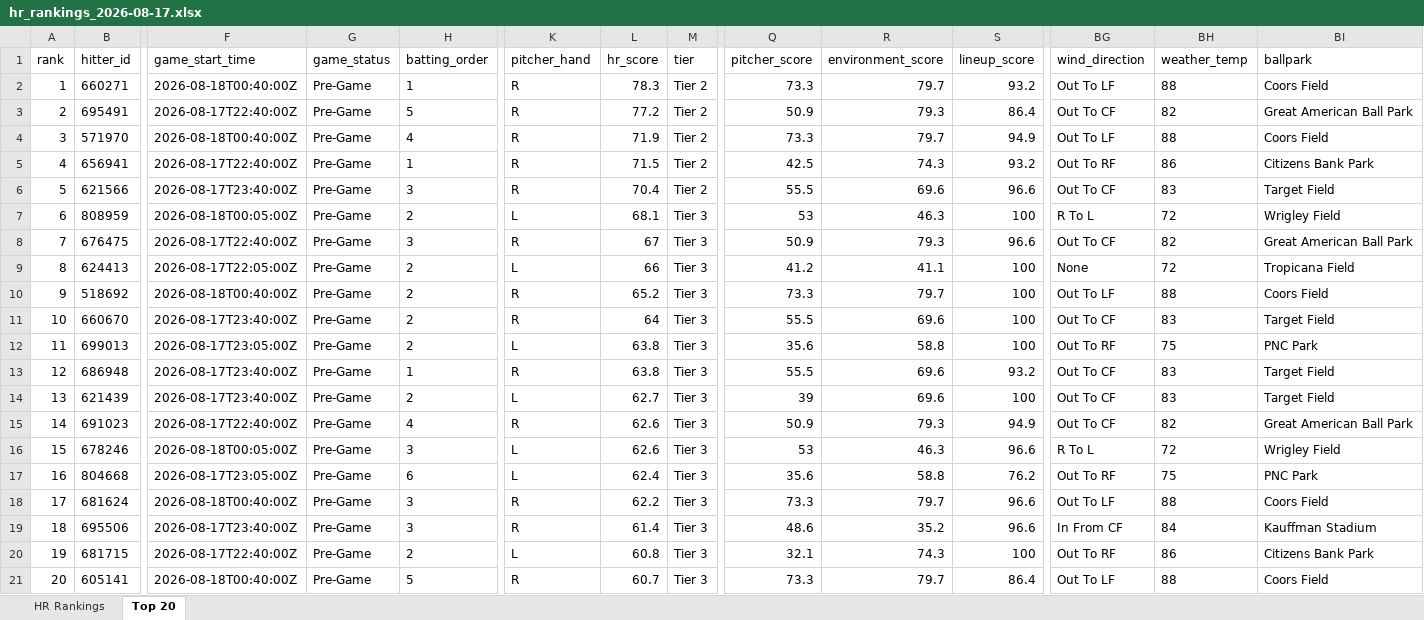
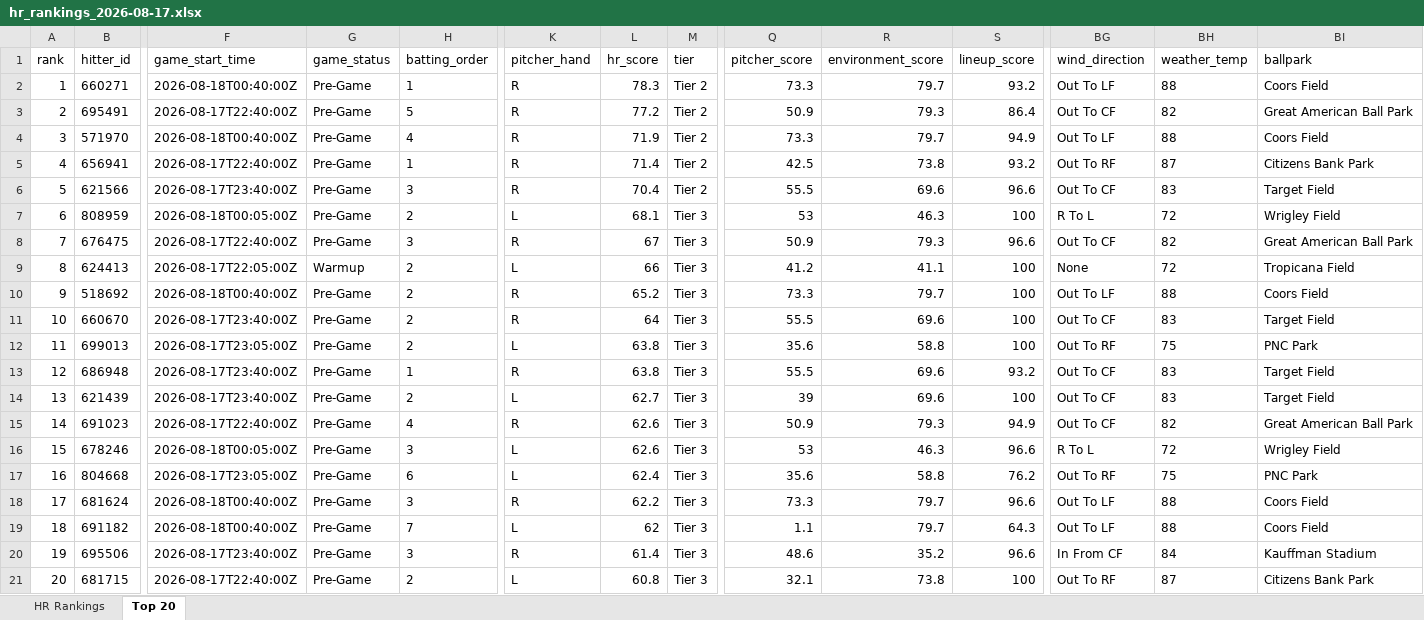
Before and after one commit to etbell28/barreliq, an Excel workbook: outputs/daily/hr_rankings_2026-08-17.xlsx, sheet Top 20, drawn as a sheet; only a part is shown, gaps mark what is left out; values as stored, in another font and other column widths than the file's, no borders; removed rows and columns are numbered as before the commit, all else as after; rows hold the shown columns only; the diff names each change by its address in the sheet, - before the commit and + after, or states it on an @@ line.

```diff
--- a/outputs/daily/hr_rankings_2026-08-17.xlsx (sheet Top 20)
+++ b/outputs/daily/hr_rankings_2026-08-17.xlsx (sheet Top 20)
-L5 (hr_score): 71.5
+L5 (hr_score): 71.4
-R5 (environment_score): 74.3
+R5 (environment_score): 73.8
-BH5 (weather_temp): 86
+BH5 (weather_temp): 87
-G9 (game_status): Pre-Game
+G9 (game_status): Warmup
+row 19: 18 | 691182 | 2026-08-18T00:40:00Z | Pre-Game | 7 | L | 62 | Tier 3 | 1.1 | 79.7 | 64.3 | Out To LF | 88 | Coors Field
-A20 (rank): 18
+A20 (rank): 19
-A21 (rank): 19
+A21 (rank): 20
-R21 (environment_score): 74.3
+R21 (environment_score): 73.8
-BH21 (weather_temp): 86
+BH21 (weather_temp): 87
-row 21: 20 | 605141 | 2026-08-18T00:40:00Z | Pre-Game | 5 | R | 60.7 | Tier 3 | 73.3 | 79.7 | 86.4 | Out To LF | 88 | Coors Field
```
Also changed, not shown: sheet HR Rankings, outputs/daily/hr_rankings_2026-08-17_remaining.xlsx, outputs/hr_rankings.xlsx, 13 other files.
